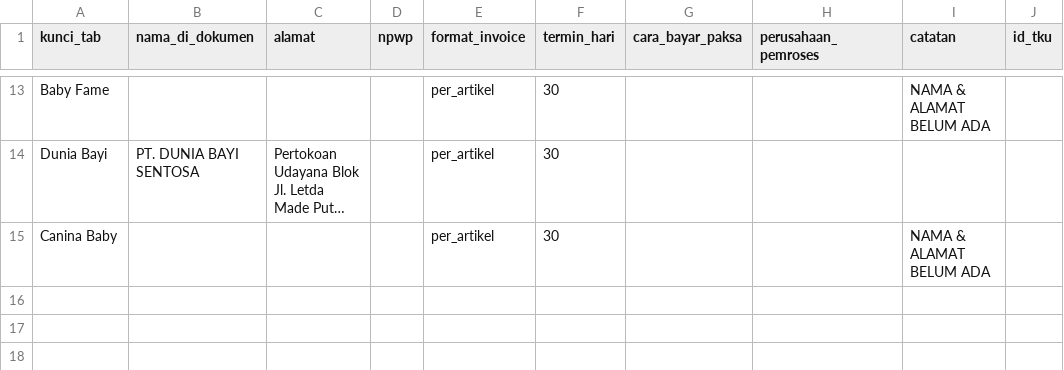
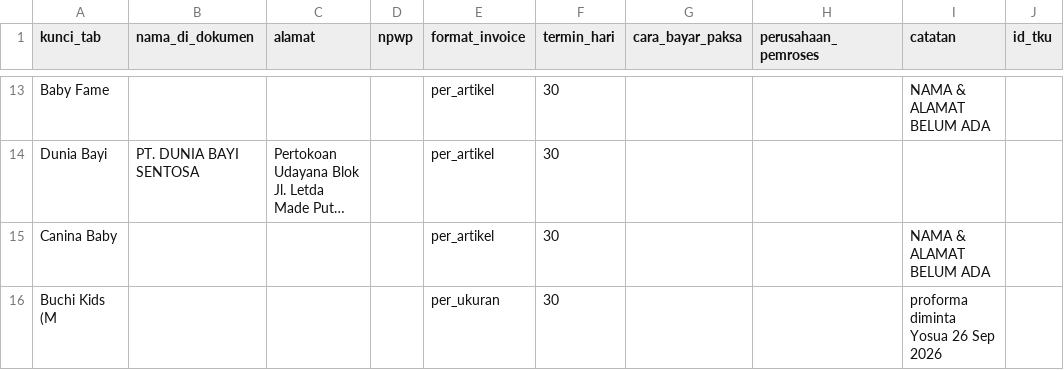
Before and after one commit to financedwiputramandiri-oss/dokumen-penjualan-hp-retail, a CSV file: config/customer.csv, drawn as a sheet; only a part is shown, gaps mark what is left out; long unchanged cells end in …; the diff names each change by its address in the sheet, - before the commit and + after, or states it on an @@ line.

```diff
--- a/config/customer.csv
+++ b/config/customer.csv
+row 16: Buchi Kids (M |  |  |  | per_ukuran | 30 |  |  | proforma diminta Yosua 26 Sep 2026
```
Also changed, not shown: 3 other files.
